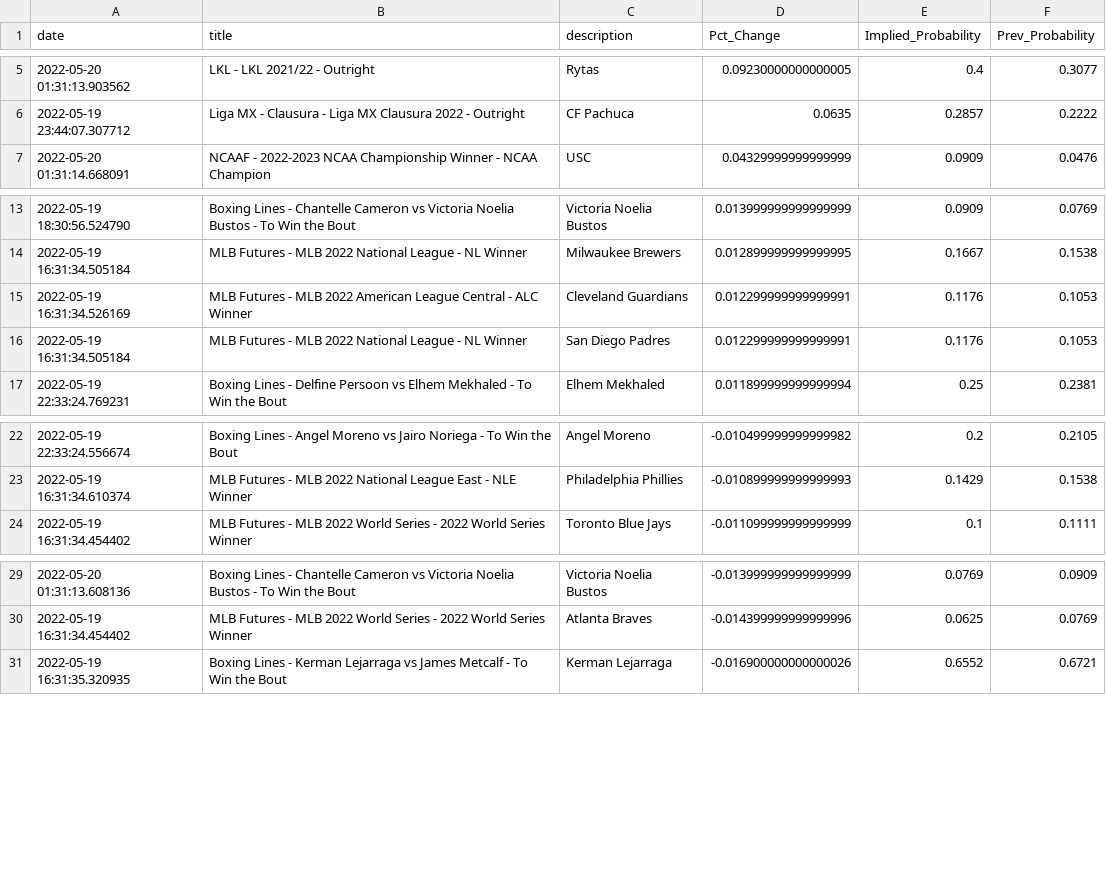
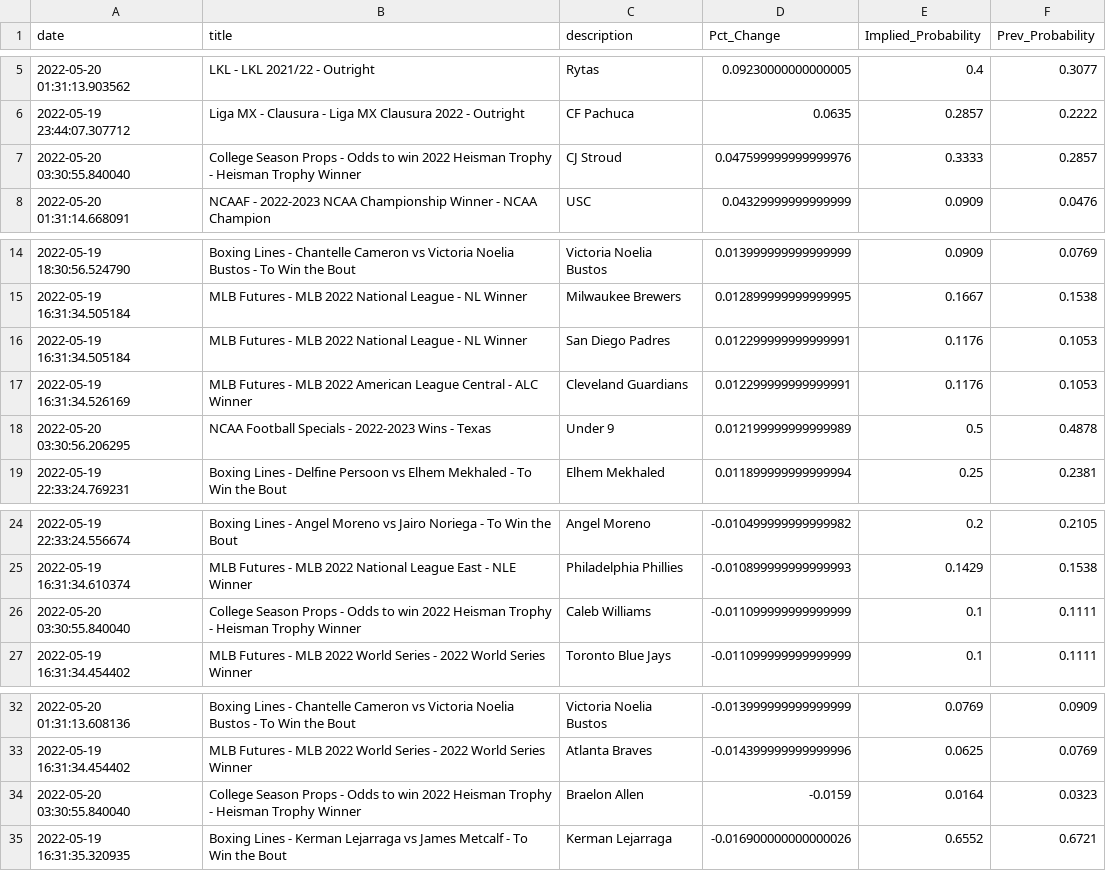
Before and after one commit to aaroncolesmith/bovada, a CSV file: bovada_scatter.csv, drawn as a sheet; only a part is shown, gaps mark what is left out.

Commit message:
colab_commit

```diff
--- a/bovada_scatter.csv
+++ b/bovada_scatter.csv
@@ -6,2 +6,3 @@ date,title,description,Pct_Change,Implied_Probability,Prev_Probability
 2022-05-19 23:44:07.307712,Liga MX - Clausura - Liga MX Clausura 2022  - Outright,CF Pachuca,0.0635,0.2857,0.2222
+2022-05-20 03:30:55.840040,College Season Props - Odds to win 2022 Heisman Trophy - Heisman Trophy Winner,CJ Stroud,0.047599999999999976,0.3333,0.2857
 2022-05-20 01:31:14.668091,NCAAF - 2022-2023 NCAA Championship Winner - NCAA Champion,USC,0.04329999999999999,0.0909,0.0476
@@ -14,4 +15,5 @@ date,title,description,Pct_Change,Implied_Probability,Prev_Probability
 2022-05-19 16:31:34.505184,MLB Futures - MLB 2022 National League - NL Winner,Milwaukee Brewers,0.012899999999999995,0.1667,0.1538
+2022-05-19 16:31:34.505184,MLB Futures - MLB 2022 National League - NL Winner,San Diego Padres,0.012299999999999991,0.1176,0.1053
 2022-05-19 16:31:34.526169,MLB Futures - MLB 2022 American League Central - ALC Winner,Cleveland Guardians,0.012299999999999991,0.1176,0.1053
-2022-05-19 16:31:34.505184,MLB Futures - MLB 2022 National League - NL Winner,San Diego Padres,0.012299999999999991,0.1176,0.1053
+2022-05-20 03:30:56.206295,NCAA Football Specials - 2022-2023 Wins - Texas ,Under 9,0.012199999999999989,0.5,0.4878
 2022-05-19 22:33:24.769231,Boxing Lines - Delfine Persoon vs Elhem Mekhaled - To Win the Bout,Elhem Mekhaled,0.011899999999999994,0.25,0.2381
@@ -23,2 +25,3 @@ date,title,description,Pct_Change,Implied_Probability,Prev_Probability
 2022-05-19 16:31:34.610374,MLB Futures - MLB 2022 National League East - NLE Winner,Philadelphia Phillies,-0.010899999999999993,0.1429,0.1538
+2022-05-20 03:30:55.840040,College Season Props - Odds to win 2022 Heisman Trophy - Heisman Trophy Winner,Caleb Williams,-0.011099999999999999,0.1,0.1111
 2022-05-19 16:31:34.454402,MLB Futures - MLB 2022 World Series - 2022 World Series Winner,Toronto Blue Jays,-0.011099999999999999,0.1,0.1111
@@ -30,2 +33,3 @@ date,title,description,Pct_Change,Implied_Probability,Prev_Probability
 2022-05-19 16:31:34.454402,MLB Futures - MLB 2022 World Series - 2022 World Series Winner,Atlanta Braves,-0.014399999999999996,0.0625,0.0769
+2022-05-20 03:30:55.840040,College Season Props - Odds to win 2022 Heisman Trophy - Heisman Trophy Winner,Braelon Allen,-0.0159,0.0164,0.0323
 2022-05-19 16:31:35.320935,Boxing Lines - Kerman Lejarraga vs James Metcalf - To Win the Bout,Kerman Lejarraga,-0.016900000000000026,0.6552,0.6721
```
